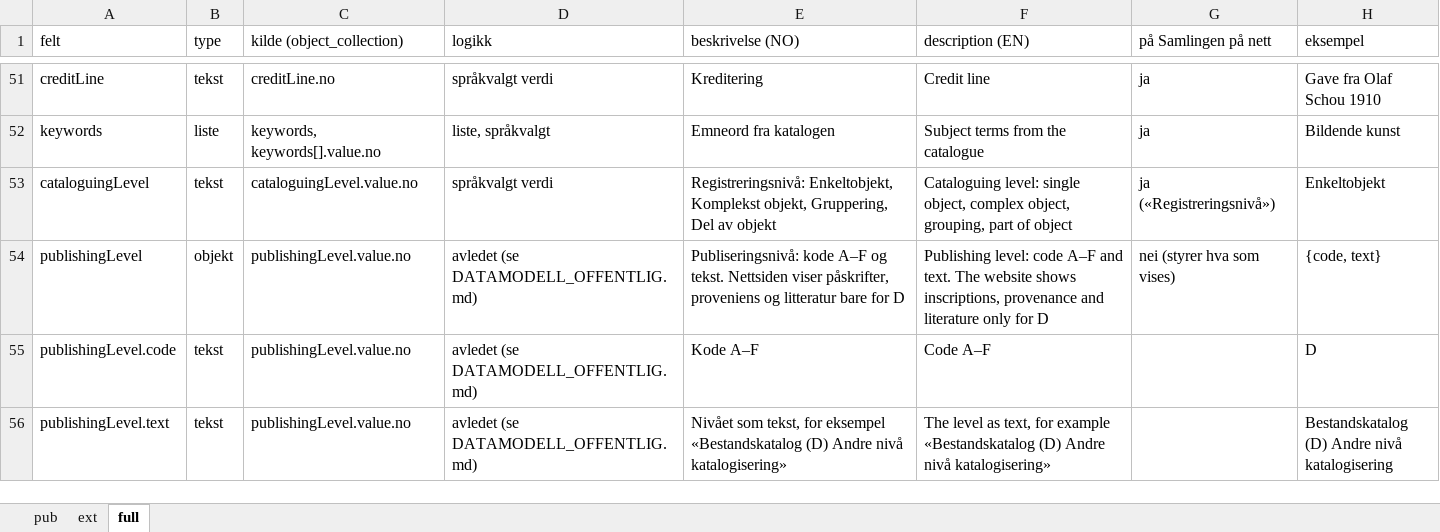
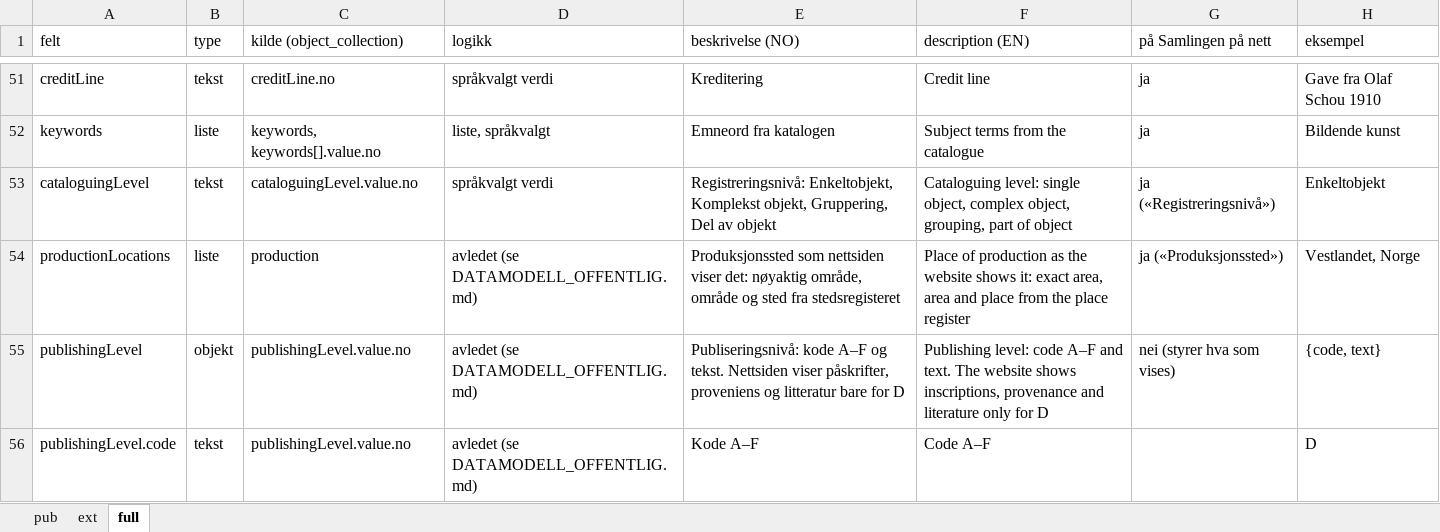
Before and after one commit to nasjonalmuseet/api-docs, an Excel workbook: assets/feltliste.xlsx, sheet full, drawn as a sheet; only a part is shown, gaps mark what is left out; the shorter side is filled out with more unchanged rows; values as stored, in another font and other column widths than the file's, no borders; the diff names each change by its address in the sheet, - before the commit and + after, or states it on an @@ line.

```diff
--- a/assets/feltliste.xlsx (sheet full)
+++ b/assets/feltliste.xlsx (sheet full)
+row 54: productionLocations | liste | production | avledet (se DATAMODELL_OFFENTLIG.md) | Produksjonssted som nettsiden viser det: nøyaktig område, område og sted fra stedsregisteret | Place of production as the website shows it: exact area, area and place from the place register | ja («Produksjonssted») | Vestlandet, Norge
```
Also changed, not shown: sheet pub, sheet ext, 4 other files.
